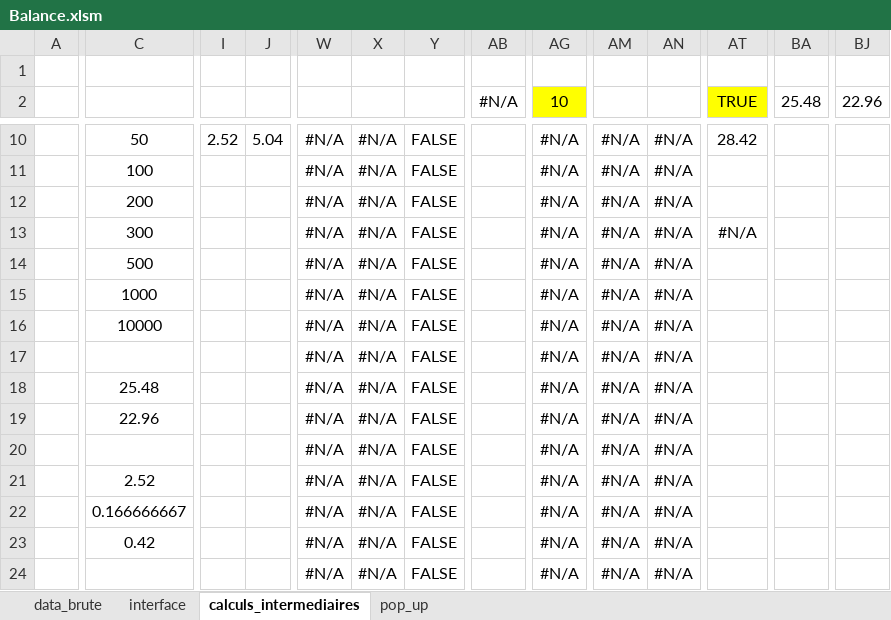
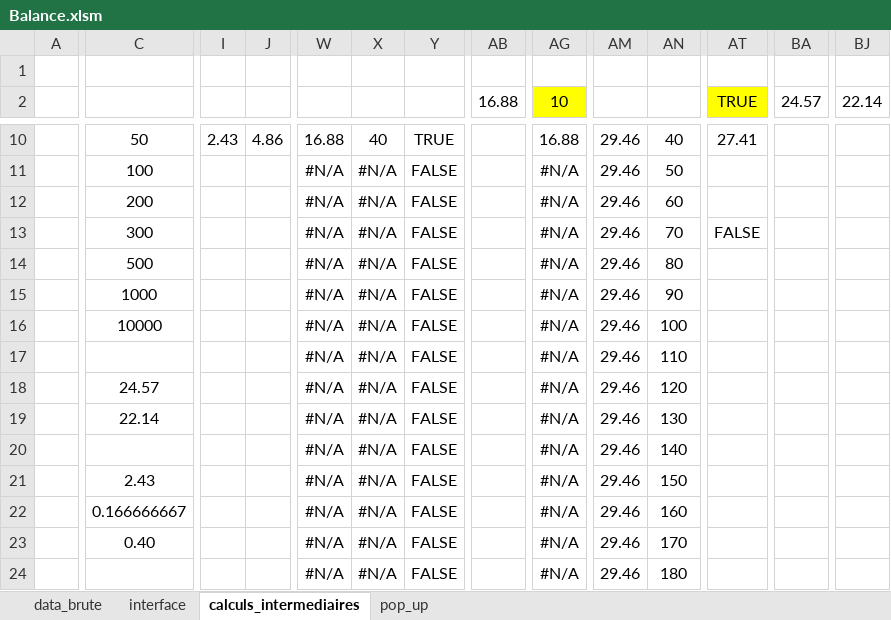
Before and after one commit to adasilva33/balance_solina, an Excel workbook: Balance.xlsm, sheet calculs_intermediaires, drawn as a sheet; only a part is shown, gaps mark what is left out; values as stored, in another font and other column widths than the file's, no borders; charts and pictures and conditional formats not drawn; the diff covers the shown part only; the diff names each change by its address in the sheet, - before the commit and + after, or states it on an @@ line.

```diff
--- a/Balance.xlsm (sheet calculs_intermediaires)
+++ b/Balance.xlsm (sheet calculs_intermediaires)
-AB2: #N/A
+AB2: 16.88
-BA2: 25.48
+BA2: 24.57
-BJ2: 22.96
+BJ2: 22.14
-I10: 2.52
+I10: 2.43
-J10: 5.04
+J10: 4.86
-W10: #N/A
+W10: 16.88
-X10: #N/A
+X10: 40
-Y10: FALSE
+Y10: TRUE
-AG10 (10): #N/A
+AG10 (10): 16.88
-AM10:AM24: #N/A
+AM10:AM24: 29.46
-AN10: #N/A
+AN10: 40
-AT10 (TRUE): 28.42
+AT10 (TRUE): 27.41
-AN11: #N/A
+AN11: 50
-AN12: #N/A
+AN12: 60
-AN13: #N/A
+AN13: 70
-AT13 (TRUE): #N/A
+AT13 (TRUE): FALSE
-AN14: #N/A
+AN14: 80
-AN15: #N/A
+AN15: 90
-AN16: #N/A
+AN16: 100
-AN17: #N/A
+AN17: 110
-C18: 25.48
+C18: 24.57
-AN18: #N/A
+AN18: 120
-C19: 22.96
+C19: 22.14
-AN19: #N/A
+AN19: 130
-AN20: #N/A
+AN20: 140
-C21: 2.52
+C21: 2.43
-AN21: #N/A
+AN21: 150
-AN22: #N/A
+AN22: 160
-C23: 0.42
+C23: 0.40
-AN23: #N/A
+AN23: 170
-AN24: #N/A
+AN24: 180
```
Also changed, not shown: 215 edited cells and cell formats elsewhere in this sheet, sheet data_brute, sheet interface, sheet pop_up, charts or pictures, 9 other files.
